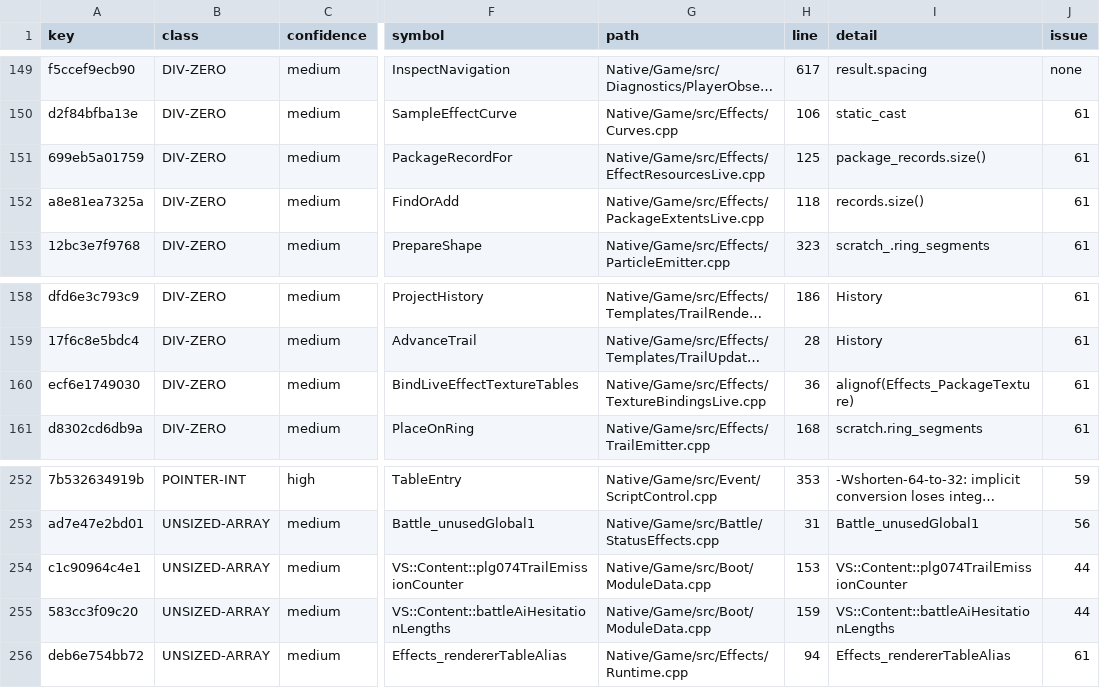
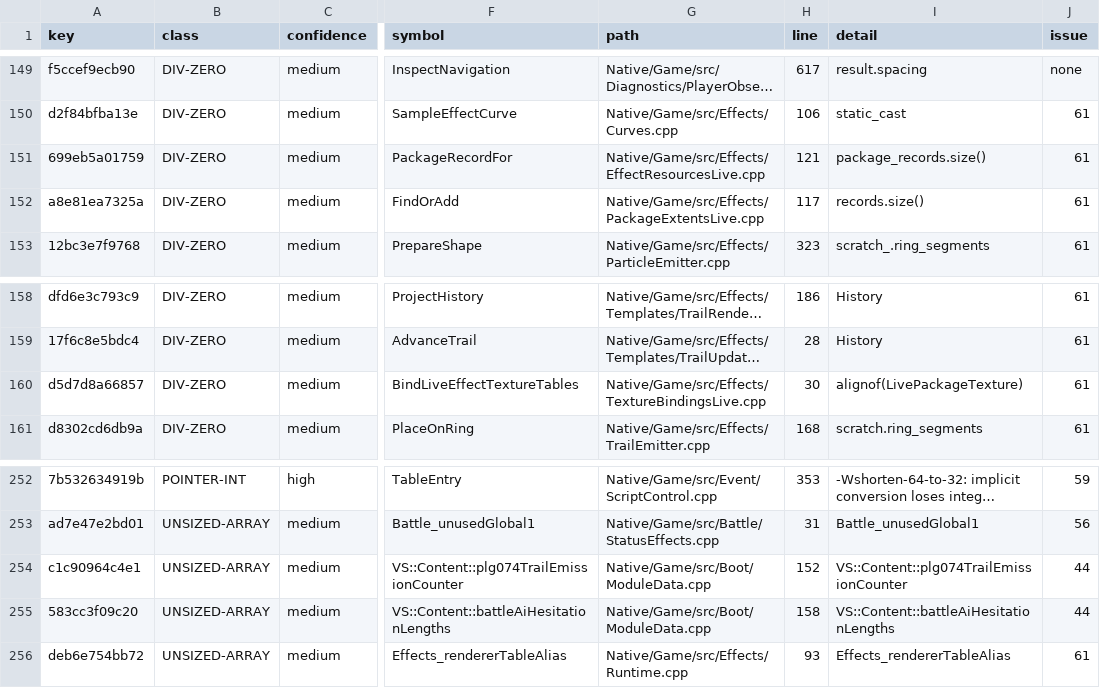
Before and after one commit to JEschete/VS-NativePort, a CSV file: Docs/ledgers/HAZARD_LEDGER.csv, drawn as a sheet; only a part is shown, gaps mark what is left out; long unchanged cells end in …; the diff names each change by its address in the sheet, - before the commit and + after, or states it on an @@ line.

```diff
--- a/Docs/ledgers/HAZARD_LEDGER.csv
+++ b/Docs/ledgers/HAZARD_LEDGER.csv
-H151 (line): 125
+H151 (line): 121
-H152 (line): 118
+H152 (line): 117
-A160 (key): ecf6e1749030
+A160 (key): d5d7d8a66857
-H160 (line): 36
+H160 (line): 30
-I160 (detail): alignof(Effects_PackageTexture)
+I160 (detail): alignof(LivePackageTexture)
-H254 (line): 153
+H254 (line): 152
-H255 (line): 159
+H255 (line): 158
-H256 (line): 94
+H256 (line): 93
```
Also changed, not shown: Docs/ledgers/HEADER_LEDGER.csv, Docs/ledgers/TRACE_QUEUE.csv, 42 other files.
